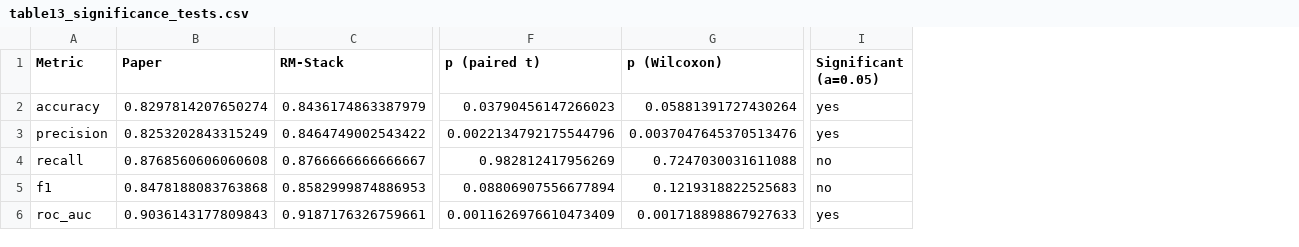
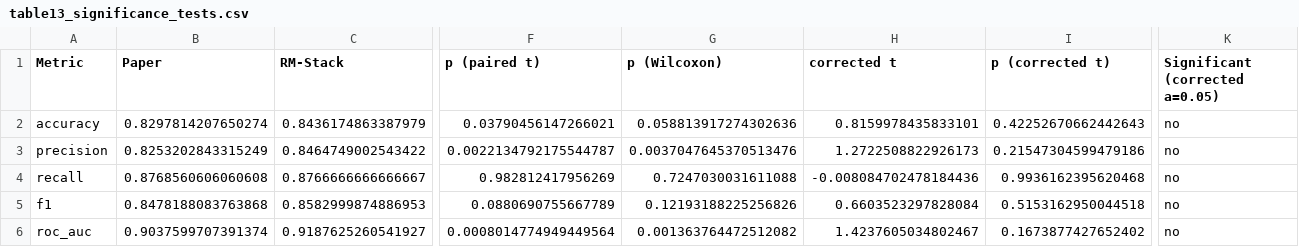
Before and after one commit to srabanroy/heart-attack-stacking-reproduction, a CSV file: results/table13_significance_tests.csv, drawn as a sheet; only a part is shown, gaps mark what is left out; removed rows and columns are numbered as before the commit, all else as after; the diff covers the shown part only; the diff names each change by its address in the sheet, - before the commit and + after, or states it on an @@ line.

Commit message:
Correct evaluation claims and pin reproduction environment

```diff
--- a/results/table13_significance_tests.csv
+++ b/results/table13_significance_tests.csv
+column H (corrected t), rows 2-6: 0.8159978435833101 | 1.2722508822926173 | -0.008084702478184436 | 0.6603523297828084 | 1.4237605034802467
+column I (p (corrected t)), rows 2-6: 0.42252670662442643 | 0.21547304599479186 | 0.9936162395620468 | 0.5153162950044518 | 0.1673877427652402
-column I (Significant (a=0.05)), rows 2-6: yes | yes | no | no | yes
+column K (Significant (corrected a=0.05)), rows 2-6: all no
-F2 (p (paired t)): 0.03790456147266023
+F2 (p (paired t)): 0.03790456147266021
-G2 (p (Wilcoxon)): 0.05881391727430264
+G2 (p (Wilcoxon)): 0.058813917274302636
-F3 (p (paired t)): 0.0022134792175544796
+F3 (p (paired t)): 0.0022134792175544787
-F5 (p (paired t)): 0.08806907556677894
+F5 (p (paired t)): 0.0880690755667789
-G5 (p (Wilcoxon)): 0.1219318822525683
+G5 (p (Wilcoxon)): 0.12193188225256826
-B6 (Paper): 0.9036143177809843
+B6 (Paper): 0.9037599707391374
-C6 (RM-Stack): 0.9187176326759661
+C6 (RM-Stack): 0.9187625260541927
-F6 (p (paired t)): 0.0011626976610473409
+F6 (p (paired t)): 0.0008014774949449564
-G6 (p (Wilcoxon)): 0.001718898867927633
+G6 (p (Wilcoxon)): 0.001363764472512082
```
Also changed, not shown: 3 edited cells elsewhere in this file, results/table03_feature_importance.csv, results/table10_encoding_study.csv, 26 other files.
